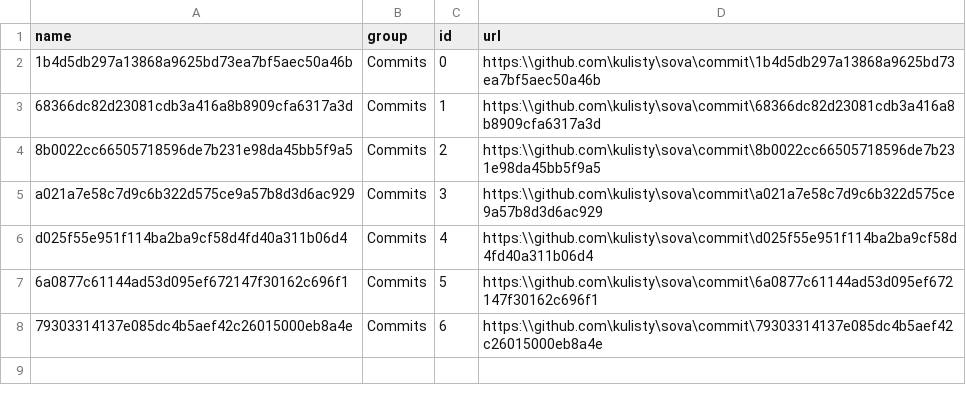
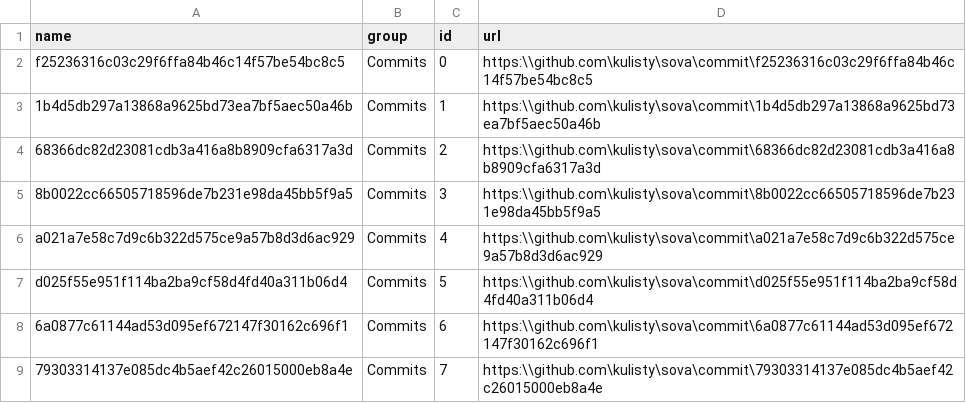
Before and after one commit to kulisty/sova, a CSV file: data/commits.csv, drawn as a sheet.

```diff
--- a/data/commits.csv
+++ b/data/commits.csv
@@ -1,8 +1,9 @@
 name;group;id;url
-1b4d5db297a13868a9625bd73ea7bf5aec50a46b;Commits;0;https:\\github.com\kulisty\sova\commit\1b4d5db297a13868a9625bd73ea7bf5aec50a46b
-68366dc82d23081cdb3a416a8b8909cfa6317a3d;Commits;1;https:\\github.com\kulisty\sova\commit\68366dc82d23081cdb3a416a8b8909cfa6317a3d
-8b0022cc66505718596de7b231e98da45bb5f9a5;Commits;2;https:\\github.com\kulisty\sova\commit\8b0022cc66505718596de7b231e98da45bb5f9a5
-a021a7e58c7d9c6b322d575ce9a57b8d3d6ac929;Commits;3;https:\\github.com\kulisty\sova\commit\a021a7e58c7d9c6b322d575ce9a57b8d3d6ac929
-d025f55e951f114ba2ba9cf58d4fd40a311b06d4;Commits;4;https:\\github.com\kulisty\sova\commit\d025f55e951f114ba2ba9cf58d4fd40a311b06d4
-6a0877c61144ad53d095ef672147f30162c696f1;Commits;5;https:\\github.com\kulisty\sova\commit\6a0877c61144ad53d095ef672147f30162c696f1
-79303314137e085dc4b5aef42c26015000eb8a4e;Commits;6;https:\\github.com\kulisty\sova\commit\79303314137e085dc4b5aef42c26015000eb8a4e
+f25236316c03c29f6ffa84b46c14f57be54bc8c5;Commits;0;https:\\github.com\kulisty\sova\commit\f25236316c03c29f6ffa84b46c14f57be54bc8c5
+1b4d5db297a13868a9625bd73ea7bf5aec50a46b;Commits;1;https:\\github.com\kulisty\sova\commit\1b4d5db297a13868a9625bd73ea7bf5aec50a46b
+68366dc82d23081cdb3a416a8b8909cfa6317a3d;Commits;2;https:\\github.com\kulisty\sova\commit\68366dc82d23081cdb3a416a8b8909cfa6317a3d
+8b0022cc66505718596de7b231e98da45bb5f9a5;Commits;3;https:\\github.com\kulisty\sova\commit\8b0022cc66505718596de7b231e98da45bb5f9a5
+a021a7e58c7d9c6b322d575ce9a57b8d3d6ac929;Commits;4;https:\\github.com\kulisty\sova\commit\a021a7e58c7d9c6b322d575ce9a57b8d3d6ac929
+d025f55e951f114ba2ba9cf58d4fd40a311b06d4;Commits;5;https:\\github.com\kulisty\sova\commit\d025f55e951f114ba2ba9cf58d4fd40a311b06d4
+6a0877c61144ad53d095ef672147f30162c696f1;Commits;6;https:\\github.com\kulisty\sova\commit\6a0877c61144ad53d095ef672147f30162c696f1
+79303314137e085dc4b5aef42c26015000eb8a4e;Commits;7;https:\\github.com\kulisty\sova\commit\79303314137e085dc4b5aef42c26015000eb8a4e
```
Also changed, not shown: data/features.csv, data/files.csv, 7 other files.
